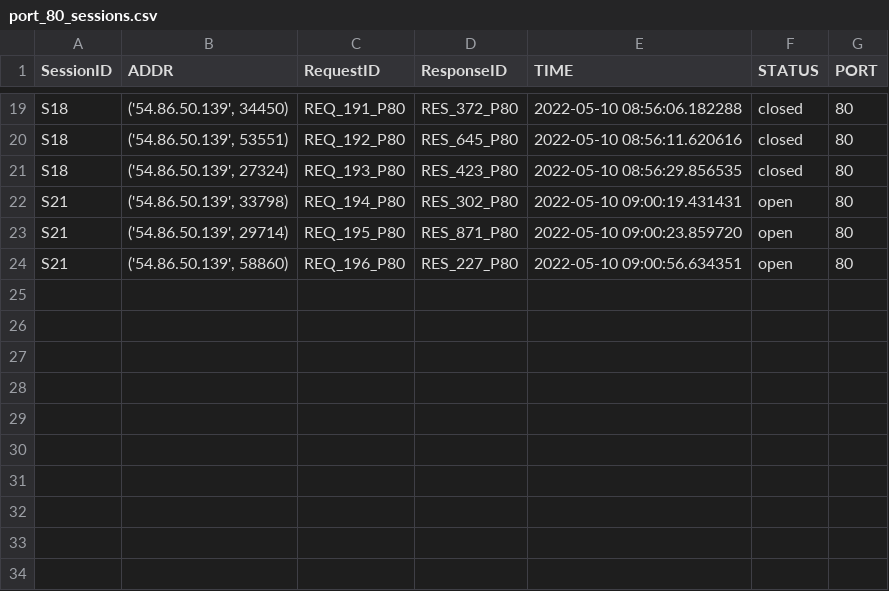
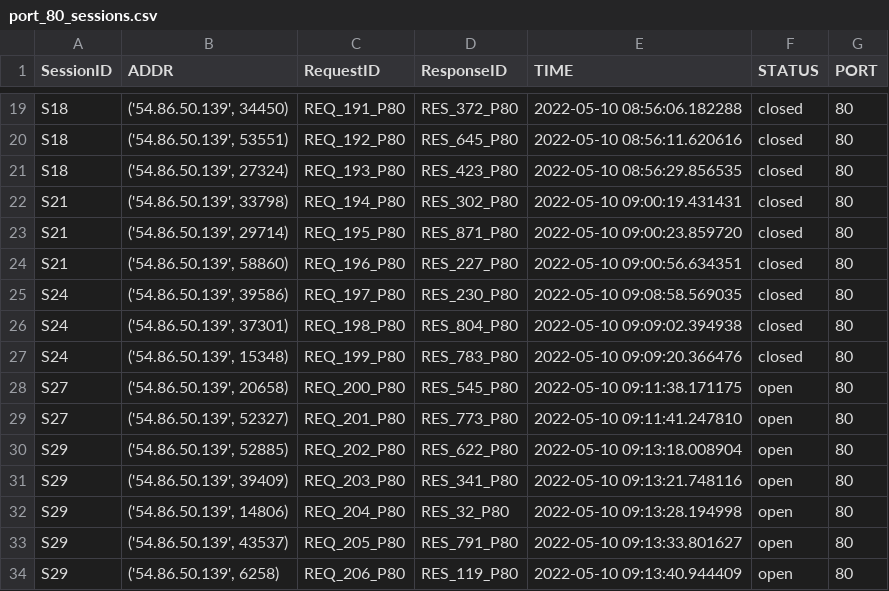
Before and after one commit to 9carlo6/CandyPot, a CSV file: sessions/port_80_sessions.csv, drawn as a sheet; only a part is shown, gaps mark what is left out.

```diff
--- a/sessions/port_80_sessions.csv
+++ b/sessions/port_80_sessions.csv
@@ -21,4 +21,14 @@ S18,"('54.86.50.139', 53551)",REQ_192_P80,RES_645_P80,2022-05-10 08:56:11.620616
 S18,"('54.86.50.139', 27324)",REQ_193_P80,RES_423_P80,2022-05-10 08:56:29.856535,closed,80
-S21,"('54.86.50.139', 33798)",REQ_194_P80,RES_302_P80,2022-05-10 09:00:19.431431,open,80
-S21,"('54.86.50.139', 29714)",REQ_195_P80,RES_871_P80,2022-05-10 09:00:23.859720,open,80
-S21,"('54.86.50.139', 58860)",REQ_196_P80,RES_227_P80,2022-05-10 09:00:56.634351,open,80
+S21,"('54.86.50.139', 33798)",REQ_194_P80,RES_302_P80,2022-05-10 09:00:19.431431,closed,80
+S21,"('54.86.50.139', 29714)",REQ_195_P80,RES_871_P80,2022-05-10 09:00:23.859720,closed,80
+S21,"('54.86.50.139', 58860)",REQ_196_P80,RES_227_P80,2022-05-10 09:00:56.634351,closed,80
+S24,"('54.86.50.139', 39586)",REQ_197_P80,RES_230_P80,2022-05-10 09:08:58.569035,closed,80
+S24,"('54.86.50.139', 37301)",REQ_198_P80,RES_804_P80,2022-05-10 09:09:02.394938,closed,80
+S24,"('54.86.50.139', 15348)",REQ_199_P80,RES_783_P80,2022-05-10 09:09:20.366476,closed,80
+S27,"('54.86.50.139', 20658)",REQ_200_P80,RES_545_P80,2022-05-10 09:11:38.171175,open,80
+S27,"('54.86.50.139', 52327)",REQ_201_P80,RES_773_P80,2022-05-10 09:11:41.247810,open,80
+S29,"('54.86.50.139', 52885)",REQ_202_P80,RES_622_P80,2022-05-10 09:13:18.008904,open,80
+S29,"('54.86.50.139', 39409)",REQ_203_P80,RES_341_P80,2022-05-10 09:13:21.748116,open,80
+S29,"('54.86.50.139', 14806)",REQ_204_P80,RES_32_P80,2022-05-10 09:13:28.194998,open,80
+S29,"('54.86.50.139', 43537)",REQ_205_P80,RES_791_P80,2022-05-10 09:13:33.801627,open,80
+S29,"('54.86.50.139', 6258)",REQ_206_P80,RES_119_P80,2022-05-10 09:13:40.944409,open,80
```
Also changed, not shown: requests/port_8080_requests.csv, requests/port_80_requests.csv, 13 other files.
